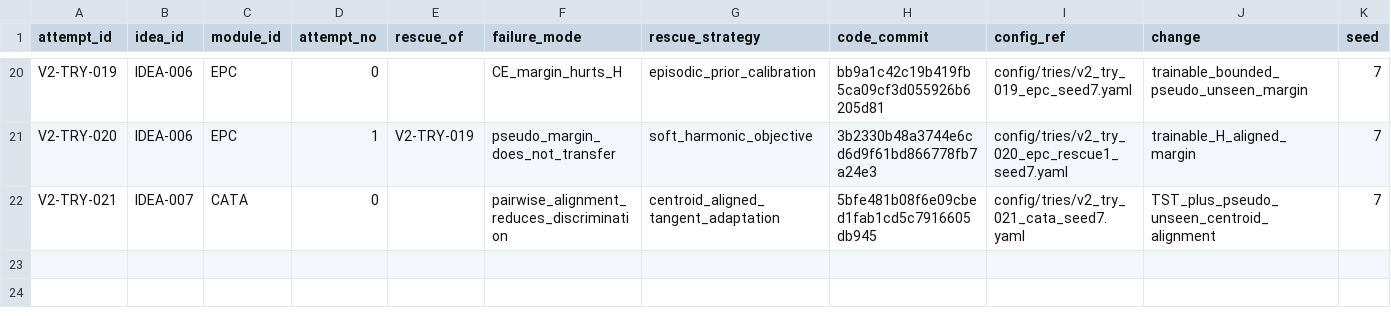
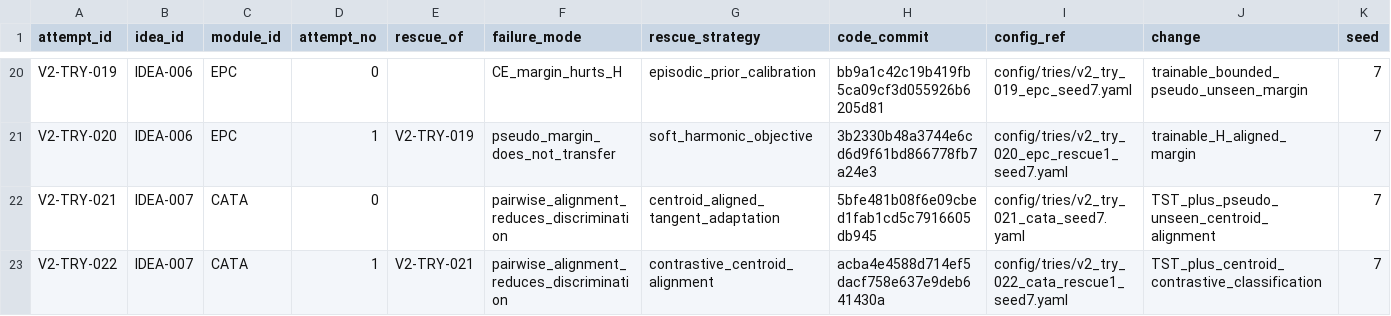
Before and after one commit to GetlotMoney/gzsl-paper, a CSV file: experiments/v2/EXPERIMENT_QUEUE.csv, drawn as a sheet; only a part is shown, gaps mark what is left out; rows hold the shown columns only; the diff names each change by its address in the sheet, - before the commit and + after, or states it on an @@ line.

Commit message:
experiment: queue contrastive CATA rescue

```diff
--- a/experiments/v2/EXPERIMENT_QUEUE.csv
+++ b/experiments/v2/EXPERIMENT_QUEUE.csv
+row 23: V2-TRY-022 | IDEA-007 | CATA | 1 | V2-TRY-021 | pairwise_alignment_reduces_discrimination | contrastive_centroid_alignment | acba4e4588d714ef5dacf758e637e9deb641430a | config/tries/v2_try_022_cata_rescue1_seed7.yaml | TST_plus_centroid_contrastive_classification | 7
```
